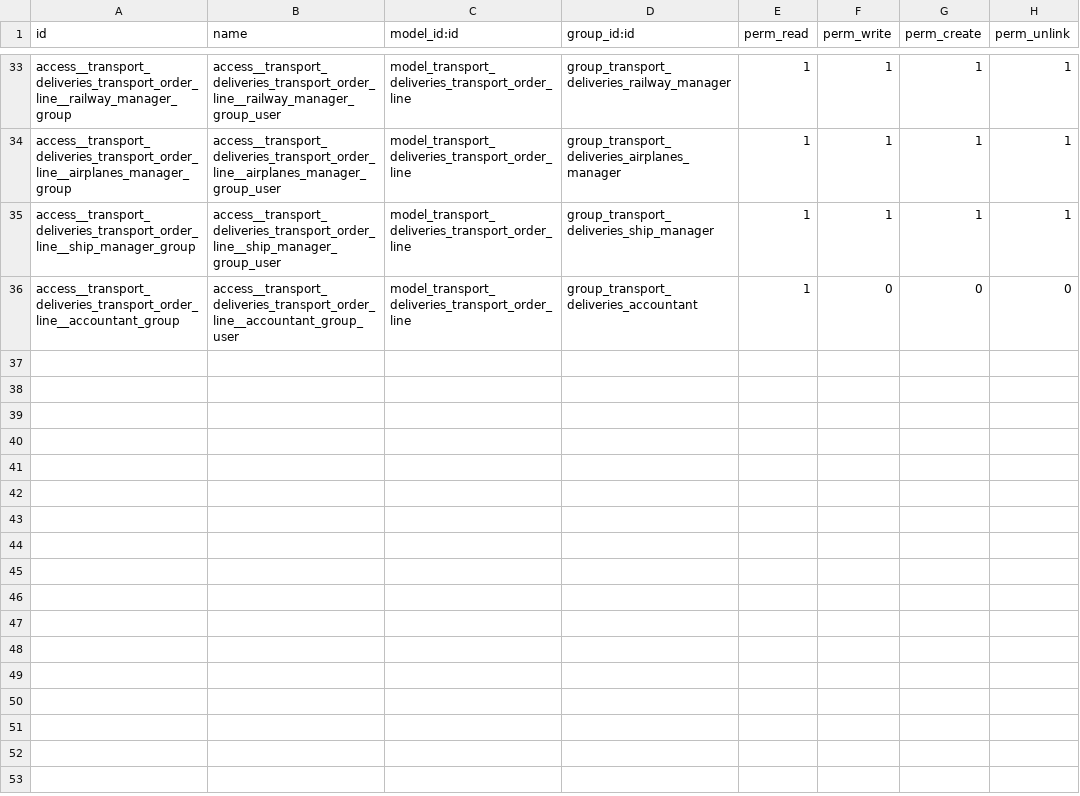
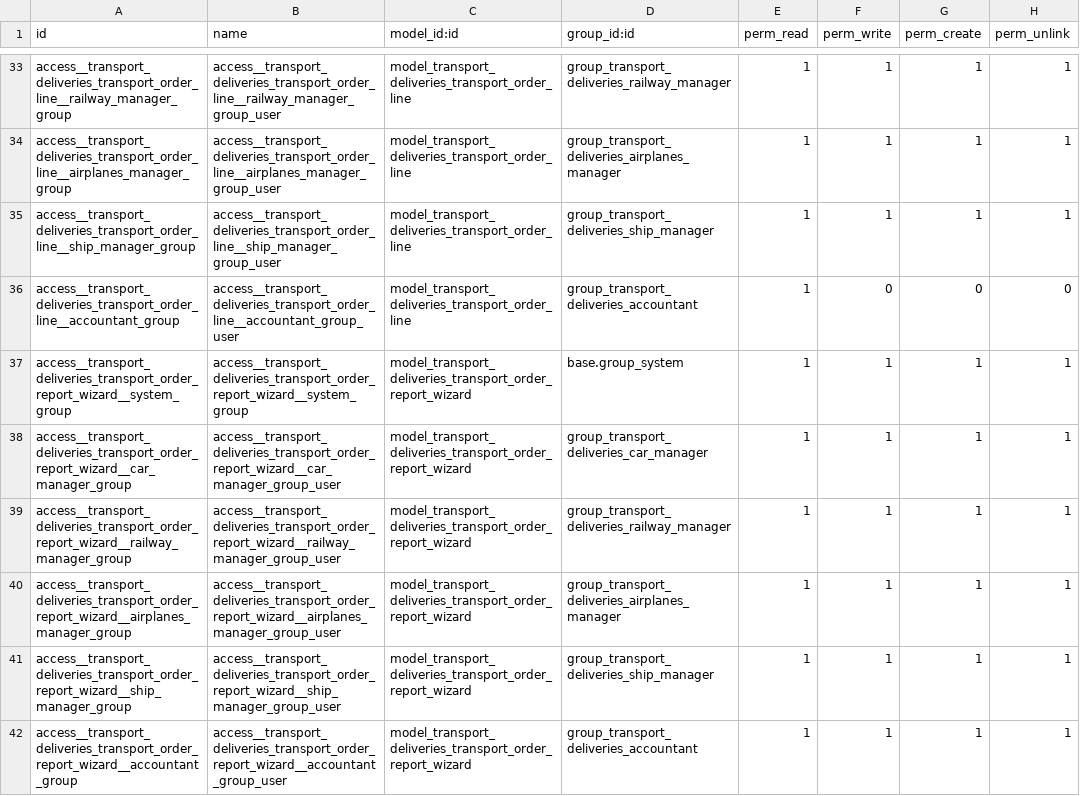
Before and after one commit to IgorSoftex/odoo_transport, a CSV file: transport_deliveries/security/ir.model.access.csv, drawn as a sheet; only a part is shown, gaps mark what is left out.

Commit message:
Commit_transport_29 17.11.2024 14:24

```diff
--- a/transport_deliveries/security/ir.model.access.csv
+++ b/transport_deliveries/security/ir.model.access.csv
@@ -36 +36,7 @@ access__transport_deliveries_transport_order_line__ship_manager_group,access__tr
 access__transport_deliveries_transport_order_line__accountant_group,access__transport_deliveries_transport_order_line__accountant_group_user,model_transport_deliveries_transport_order_line,group_transport_deliveries_accountant,1,0,0,0
+access__transport_deliveries_transport_order_report_wizard__system_group,access__transport_deliveries_transport_order_report_wizard__system_group,model_transport_deliveries_transport_order_report_wizard,base.group_system,1,1,1,1
+access__transport_deliveries_transport_order_report_wizard__car_manager_group,access__transport_deliveries_transport_order_report_wizard__car_manager_group_user,model_transport_deliveries_transport_order_report_wizard,group_transport_deliveries_car_manager,1,1,1,1
+access__transport_deliveries_transport_order_report_wizard__railway_manager_group,access__transport_deliveries_transport_order_report_wizard__railway_manager_group_user,model_transport_deliveries_transport_order_report_wizard,group_transport_deliveries_railway_manager,1,1,1,1
+access__transport_deliveries_transport_order_report_wizard__airplanes_manager_group,access__transport_deliveries_transport_order_report_wizard__airplanes_manager_group_user,model_transport_deliveries_transport_order_report_wizard,group_transport_deliveries_airplanes_manager,1,1,1,1
+access__transport_deliveries_transport_order_report_wizard__ship_manager_group,access__transport_deliveries_transport_order_report_wizard__ship_manager_group_user,model_transport_deliveries_transport_order_report_wizard,group_transport_deliveries_ship_manager,1,1,1,1
+access__transport_deliveries_transport_order_report_wizard__accountant_group,access__transport_deliveries_transport_order_report_wizard__accountant_group_user,model_transport_deliveries_transport_order_report_wizard,group_transport_deliveries_accountant,1,1,1,1
```
Also changed, not shown: 7 other files.
